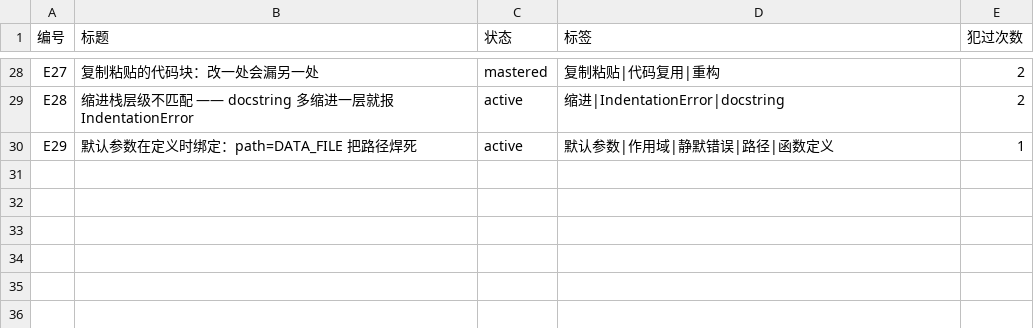
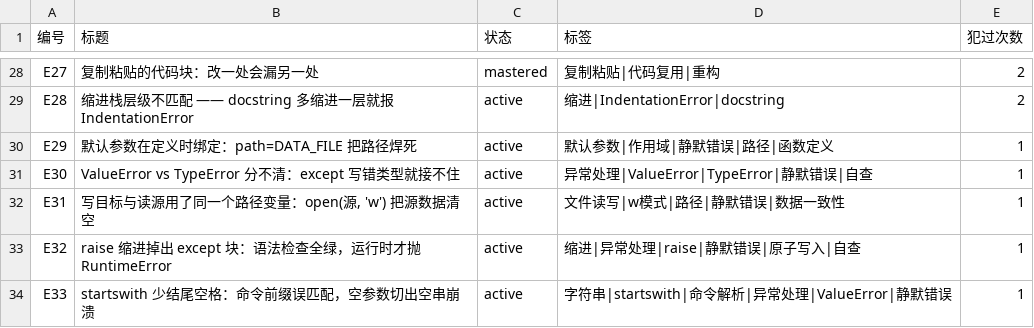
Before and after one commit to zhusenyuan-06/python-learning-path, a CSV file: 练习/输出/错题表.csv, drawn as a sheet; only a part is shown, gaps mark what is left out; the diff names each change by its address in the sheet, - before the commit and + after, or states it on an @@ line.

Commit message:
feat: 11-04 三档全清——todo-cli 原子写入 + del 命令 + LeetCode 167，README 已知限制清零
上午档：save_tasks 改成「tmp 临时文件 + os.replace 原子替换」
- 正式文件全程只有「旧的完整数据」或「新的完整数据」，无 0 字节中间态
- except 里清 .tmp 且必须 raise（不 raise 会让调用方误以为存成功）
- 4 项单测 + 深度时序验证 + 3 轮端到端（含从 C:/Windows/Temp 运行）全过

下午档：新增 del <编号> 命令
- del_task 三道守卫：tasks 是列表 / n 是整数（挡 bool）/ n 在 1~总数
- 用 pop(n-1) 而非 del，为了能打印被删内容
- 9 项边界实测（del 1/999/-1/0/abc/1x/光敲 del/两空格）全过

晚上档：LeetCode 167 两数之和 II
- 练习/11.04练习_LeetCode_两数之和II.py：双指针 O(n) + 双循环暴力 O(n²) 双版本对照
- 17 个固定用例 + 20 组随机对照全过；多解用例按「合法解」判定而非死板比下标
- 记录用户三个引导问题的批改：Q1 需精确到「当前区间」、Q2 补「同一元素不能配自己」、Q3 完全正确

README 同步：
- 「已知限制」全清零（11-01 列的 4 条 + 4 个隐藏限制全部修完）
- 新增技术点第 6 条（原子写入）、第 7 条（startswith 结尾空格）
- 新增踩坑坑 5（raise 缩进掉出 except 块）、坑 6（startswith 少空格）
- 运行输出块换成真实跑出来的，含 del 命令演示 + 编号重排提醒

错题池 31→33：登记 E32（raise 缩进掉出 except 块，语法全绿但运行时
RuntimeError 且掩盖原始异常）、E33（startswith 少结尾空格导致命令误匹配）

日程表回填 11-04 三档完成列（diff 验证：只改 R39 的 C5/C6/C7/C9，其他 4 个 sheet 零变化）

```diff
--- a/练习/输出/错题表.csv
+++ b/练习/输出/错题表.csv
+row 31: E30 | ValueError vs TypeError 分不清：except 写错类型就接不住 | active | 异常处理|ValueError|TypeError|静默错误|自查 | 1
+row 32: E31 | 写目标与读源用了同一个路径变量：open(源, 'w') 把源数据清空 | active | 文件读写|w模式|路径|静默错误|数据一致性 | 1
+row 33: E32 | raise 缩进掉出 except 块：语法检查全绿，运行时才抛 RuntimeError | active | 缩进|异常处理|raise|静默错误|原子写入|自查 | 1
+row 34: E33 | startswith 少结尾空格：命令前缀误匹配，空参数切出空串崩溃 | active | 字符串|startswith|命令解析|异常处理|ValueError|静默错误 | 1
```
Also changed, not shown: 4 other files.
